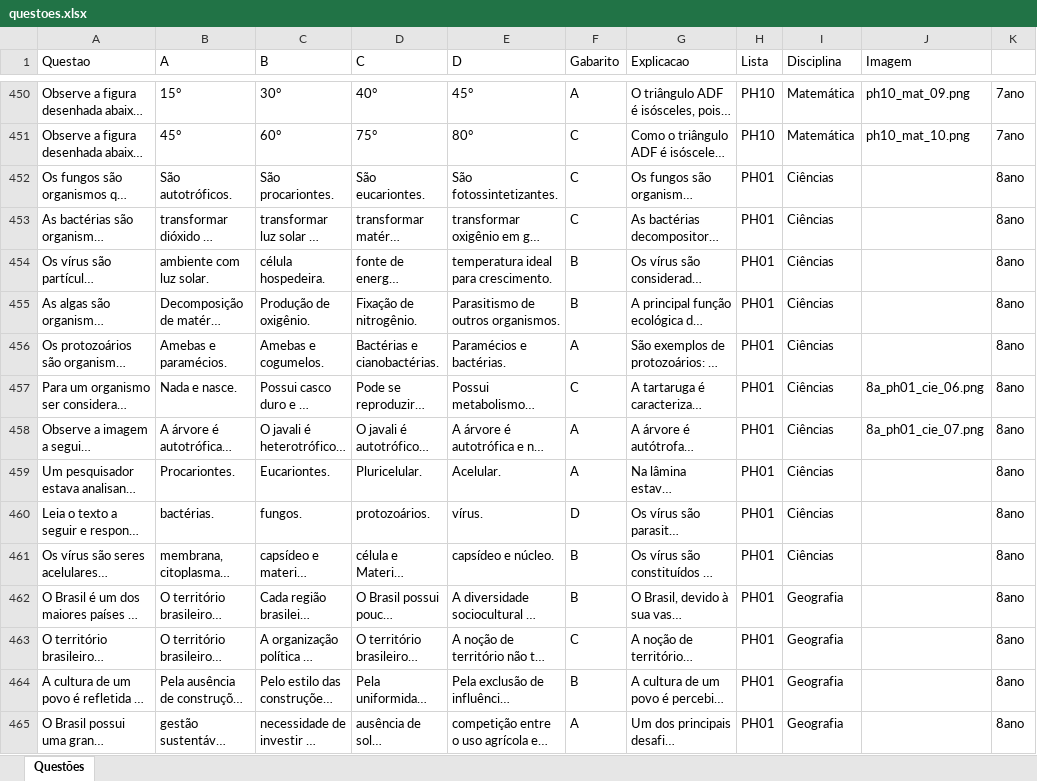
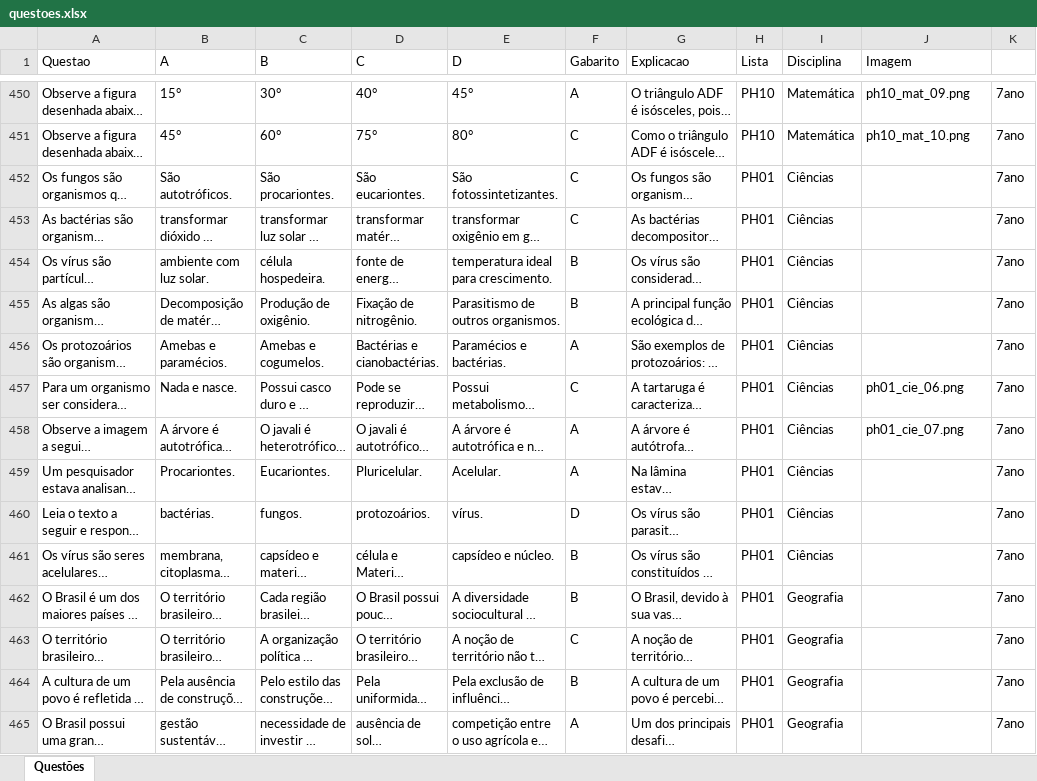
Before and after one commit to leobartolo/simuladoph, an Excel workbook: questoes.xlsx, sheet Questões, drawn as a sheet; only a part is shown, gaps mark what is left out; long unchanged cells end in …; values as stored, in another font and other column widths than the file's, no borders; the diff covers the shown part only; the diff names each change by its address in the sheet, - before the commit and + after, or states it on an @@ line.

Commit message:
update questoes.xlsx: PH01

```diff
--- a/questoes.xlsx (sheet Questões)
+++ b/questoes.xlsx (sheet Questões)
-K452:K465: 8ano
+K452:K465: 7ano
-J457 (Imagem): 8a_ph01_cie_06.png
+J457 (Imagem): ph01_cie_06.png
-J458 (Imagem): 8a_ph01_cie_07.png
+J458 (Imagem): ph01_cie_07.png
```
Also changed, not shown: 42 edited cells elsewhere in this sheet.
